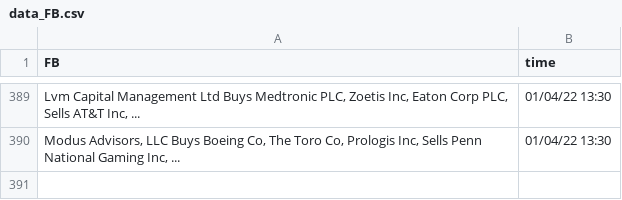
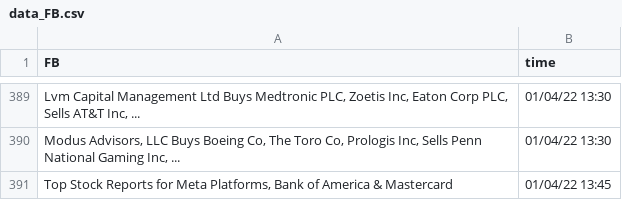
Before and after one commit to SophieLiuYQ/HeterogeneousComputing, a CSV file: data_FB.csv, drawn as a sheet; only a part is shown, gaps mark what is left out; the diff names each change by its address in the sheet, - before the commit and + after, or states it on an @@ line.

```diff
--- a/data_FB.csv
+++ b/data_FB.csv
+row 391: Top Stock Reports for Meta Platforms, Bank of America & Mastercard | 01/04/22 13:45
```
Also changed, not shown: data_AMD.csv, data_QCOM.csv, 8 other files.
